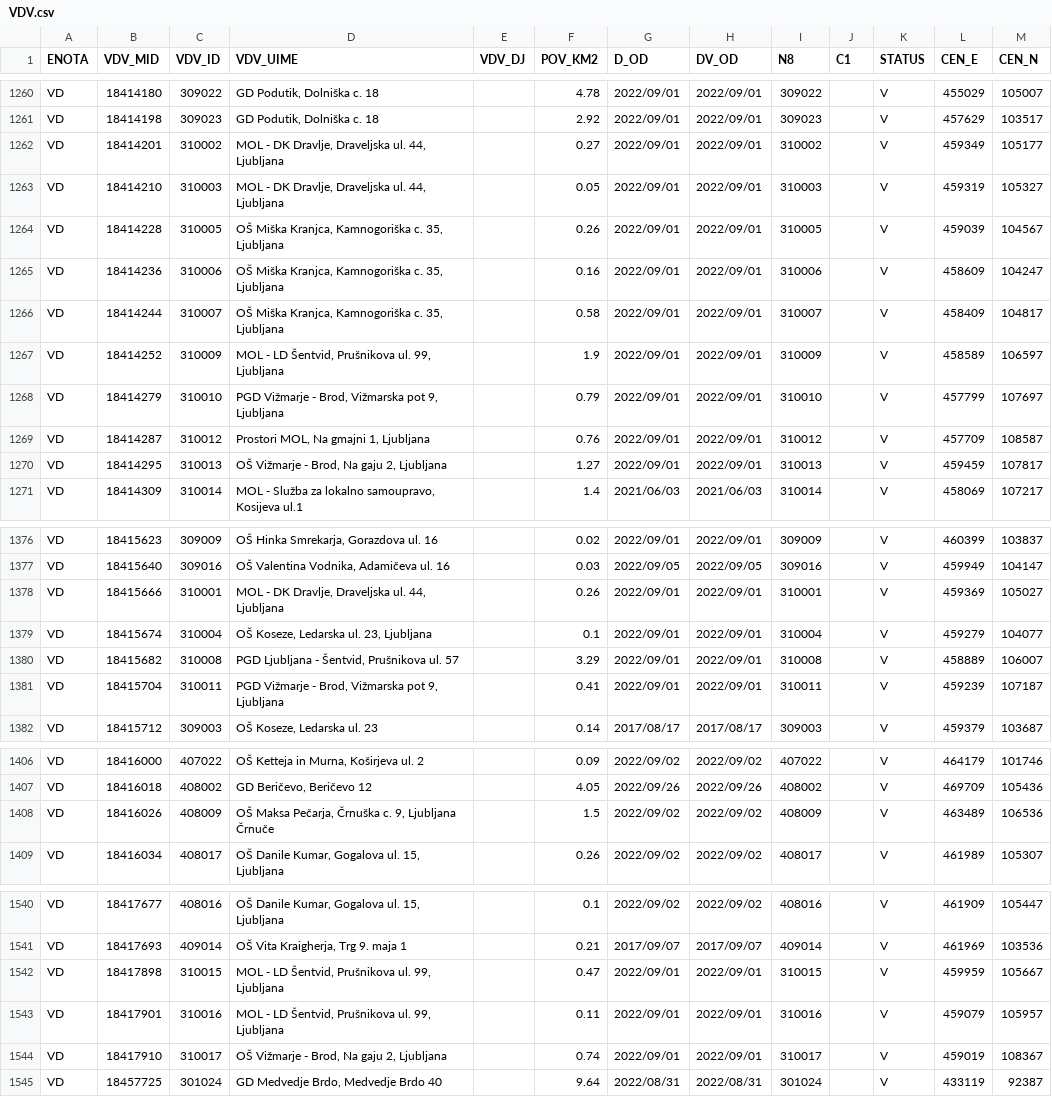
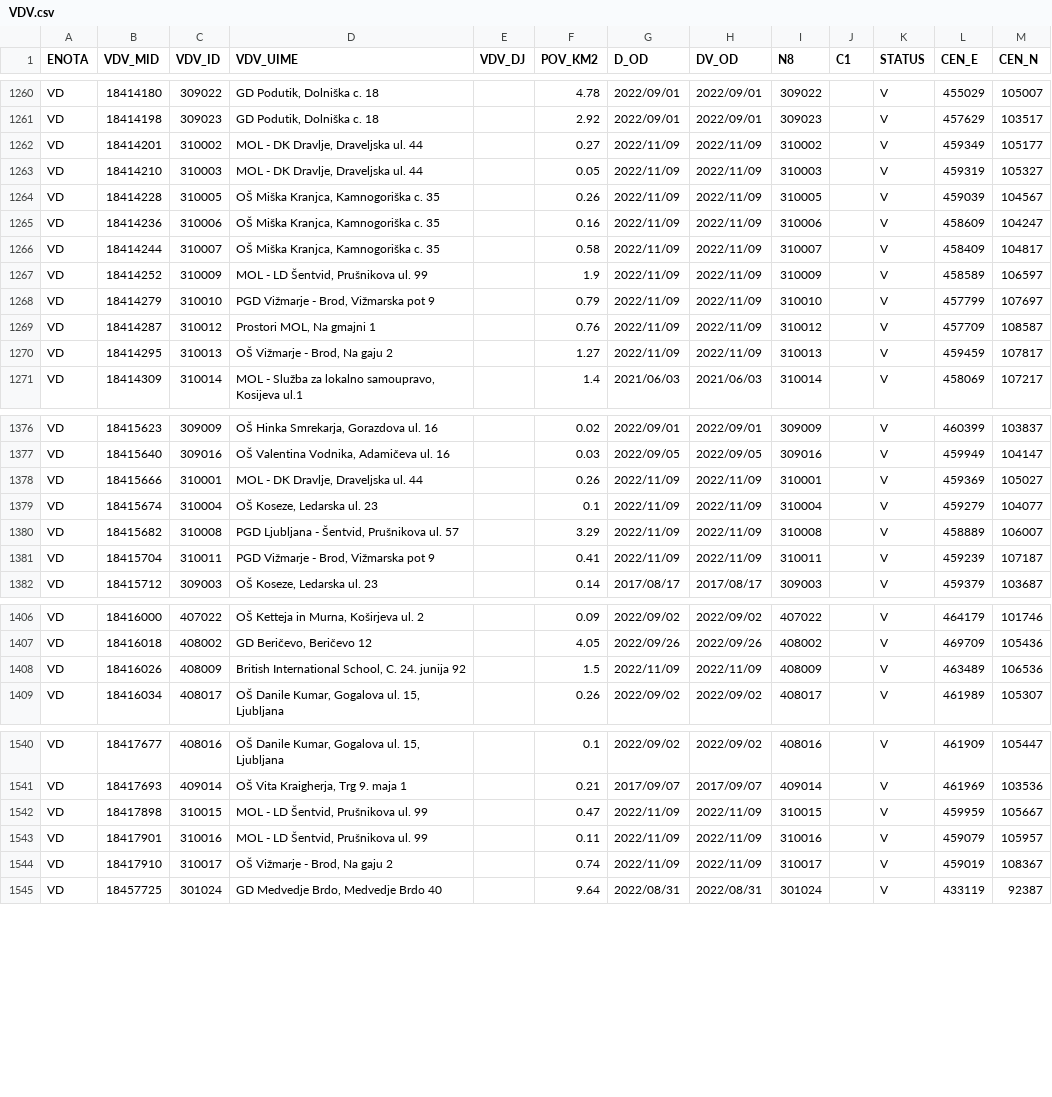
Before and after one commit to stefanb/gurs-rpe, a CSV file: data/VDV.csv, drawn as a sheet; only a part is shown, gaps mark what is left out; the diff covers the shown part only.

```diff
--- a/data/VDV.csv
+++ b/data/VDV.csv
@@ -1261,11 +1261,11 @@ VD,18414180,309022,"GD Podutik, Dolniška c. 18",,4.78,2022/09/01,2022/09/01,309
 VD,18414198,309023,"GD Podutik, Dolniška c. 18",,2.92,2022/09/01,2022/09/01,309023,,V,457629,103517
-VD,18414201,310002,"MOL - DK Dravlje, Draveljska ul. 44, Ljubljana",,0.27,2022/09/01,2022/09/01,310002,,V,459349,105177
-VD,18414210,310003,"MOL - DK Dravlje, Draveljska ul. 44, Ljubljana",,0.05,2022/09/01,2022/09/01,310003,,V,459319,105327
-VD,18414228,310005,"OŠ Miška Kranjca, Kamnogoriška c. 35, Ljubljana",,0.26,2022/09/01,2022/09/01,310005,,V,459039,104567
-VD,18414236,310006,"OŠ Miška Kranjca, Kamnogoriška c. 35, Ljubljana",,0.16,2022/09/01,2022/09/01,310006,,V,458609,104247
-VD,18414244,310007,"OŠ Miška Kranjca, Kamnogoriška c. 35, Ljubljana",,0.58,2022/09/01,2022/09/01,310007,,V,458409,104817
-VD,18414252,310009,"MOL - LD Šentvid, Prušnikova ul. 99, Ljubljana",,1.9,2022/09/01,2022/09/01,310009,,V,458589,106597
-VD,18414279,310010,"PGD Vižmarje - Brod, Vižmarska pot 9, Ljubljana",,0.79,2022/09/01,2022/09/01,310010,,V,457799,107697
-VD,18414287,310012,"Prostori MOL, Na gmajni 1, Ljubljana",,0.76,2022/09/01,2022/09/01,310012,,V,457709,108587
-VD,18414295,310013,"OŠ Vižmarje - Brod, Na gaju 2, Ljubljana",,1.27,2022/09/01,2022/09/01,310013,,V,459459,107817
+VD,18414201,310002,"MOL - DK Dravlje, Draveljska ul. 44",,0.27,2022/11/09,2022/11/09,310002,,V,459349,105177
+VD,18414210,310003,"MOL - DK Dravlje, Draveljska ul. 44",,0.05,2022/11/09,2022/11/09,310003,,V,459319,105327
+VD,18414228,310005,"OŠ Miška Kranjca, Kamnogoriška c. 35",,0.26,2022/11/09,2022/11/09,310005,,V,459039,104567
+VD,18414236,310006,"OŠ Miška Kranjca, Kamnogoriška c. 35",,0.16,2022/11/09,2022/11/09,310006,,V,458609,104247
+VD,18414244,310007,"OŠ Miška Kranjca, Kamnogoriška c. 35",,0.58,2022/11/09,2022/11/09,310007,,V,458409,104817
+VD,18414252,310009,"MOL - LD Šentvid, Prušnikova ul. 99",,1.9,2022/11/09,2022/11/09,310009,,V,458589,106597
+VD,18414279,310010,"PGD Vižmarje - Brod, Vižmarska pot 9",,0.79,2022/11/09,2022/11/09,310010,,V,457799,107697
+VD,18414287,310012,"Prostori MOL, Na gmajni 1",,0.76,2022/11/09,2022/11/09,310012,,V,457709,108587
+VD,18414295,310013,"OŠ Vižmarje - Brod, Na gaju 2",,1.27,2022/11/09,2022/11/09,310013,,V,459459,107817
 VD,18414309,310014,"MOL - Služba za lokalno samoupravo, Kosijeva ul.1",,1.4,2021/06/03,2021/06/03,310014,,V,458069,107217
@@ -1377,6 +1377,6 @@ VD,18415623,309009,"OŠ Hinka Smrekarja, Gorazdova ul. 16",,0.02,2022/09/01,2022
 VD,18415640,309016,"OŠ Valentina Vodnika, Adamičeva ul. 16",,0.03,2022/09/05,2022/09/05,309016,,V,459949,104147
-VD,18415666,310001,"MOL - DK Dravlje, Draveljska ul. 44, Ljubljana",,0.26,2022/09/01,2022/09/01,310001,,V,459369,105027
-VD,18415674,310004,"OŠ Koseze, Ledarska ul. 23, Ljubljana",,0.1,2022/09/01,2022/09/01,310004,,V,459279,104077
-VD,18415682,310008,"PGD Ljubljana - Šentvid, Prušnikova ul. 57",,3.29,2022/09/01,2022/09/01,310008,,V,458889,106007
-VD,18415704,310011,"PGD Vižmarje - Brod, Vižmarska pot 9, Ljubljana",,0.41,2022/09/01,2022/09/01,310011,,V,459239,107187
+VD,18415666,310001,"MOL - DK Dravlje, Draveljska ul. 44",,0.26,2022/11/09,2022/11/09,310001,,V,459369,105027
+VD,18415674,310004,"OŠ Koseze, Ledarska ul. 23",,0.1,2022/11/09,2022/11/09,310004,,V,459279,104077
+VD,18415682,310008,"PGD Ljubljana - Šentvid, Prušnikova ul. 57",,3.29,2022/11/09,2022/11/09,310008,,V,458889,106007
+VD,18415704,310011,"PGD Vižmarje - Brod, Vižmarska pot 9",,0.41,2022/11/09,2022/11/09,310011,,V,459239,107187
 VD,18415712,309003,"OŠ Koseze, Ledarska ul. 23",,0.14,2017/08/17,2017/08/17,309003,,V,459379,103687
@@ -1407,3 +1407,3 @@ VD,18416000,407022,"OŠ Ketteja in Murna, Koširjeva ul. 2",,0.09,2022/09/02,202
 VD,18416018,408002,"GD Beričevo, Beričevo 12",,4.05,2022/09/26,2022/09/26,408002,,V,469709,105436
-VD,18416026,408009,"OŠ Maksa Pečarja, Črnuška c. 9, Ljubljana Črnuče",,1.5,2022/09/02,2022/09/02,408009,,V,463489,106536
+VD,18416026,408009,"British International School, C. 24. junija 92",,1.5,2022/11/09,2022/11/09,408009,,V,463489,106536
 VD,18416034,408017,"OŠ Danile Kumar, Gogalova ul. 15, Ljubljana",,0.26,2022/09/02,2022/09/02,408017,,V,461989,105307
@@ -1541,5 +1541,5 @@ VD,18417677,408016,"OŠ Danile Kumar, Gogalova ul. 15, Ljubljana",,0.1,2022/09/0
 VD,18417693,409014,"OŠ Vita Kraigherja, Trg 9. maja 1",,0.21,2017/09/07,2017/09/07,409014,,V,461969,103536
-VD,18417898,310015,"MOL - LD Šentvid, Prušnikova ul. 99, Ljubljana",,0.47,2022/09/01,2022/09/01,310015,,V,459959,105667
-VD,18417901,310016,"MOL - LD Šentvid, Prušnikova ul. 99, Ljubljana",,0.11,2022/09/01,2022/09/01,310016,,V,459079,105957
-VD,18417910,310017,"OŠ Vižmarje - Brod, Na gaju 2, Ljubljana",,0.74,2022/09/01,2022/09/01,310017,,V,459019,108367
+VD,18417898,310015,"MOL - LD Šentvid, Prušnikova ul. 99",,0.47,2022/11/09,2022/11/09,310015,,V,459959,105667
+VD,18417901,310016,"MOL - LD Šentvid, Prušnikova ul. 99",,0.11,2022/11/09,2022/11/09,310016,,V,459079,105957
+VD,18417910,310017,"OŠ Vižmarje - Brod, Na gaju 2",,0.74,2022/11/09,2022/11/09,310017,,V,459019,108367
 VD,18457725,301024,"GD Medvedje Brdo, Medvedje Brdo 40",,9.64,2022/08/31,2022/08/31,301024,,V,433119,92387
```
Also changed, not shown: 5 edited cells elsewhere in this file, data/PT.csv, data/VDV/VDV_VD.csv, 8 other files.
